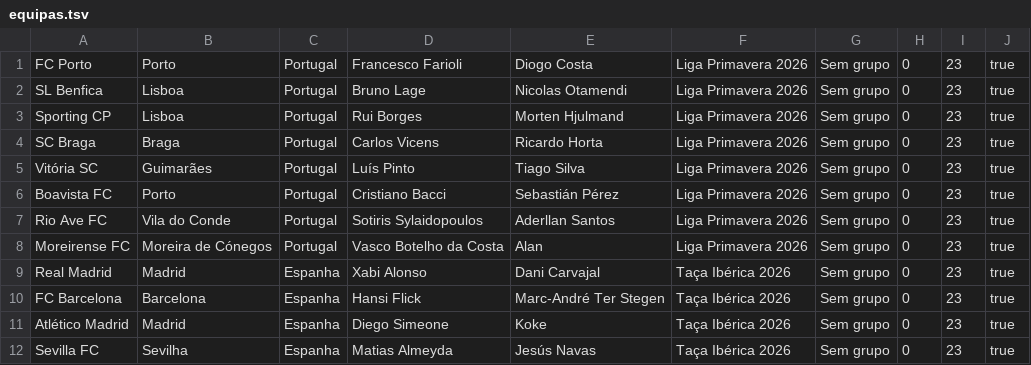
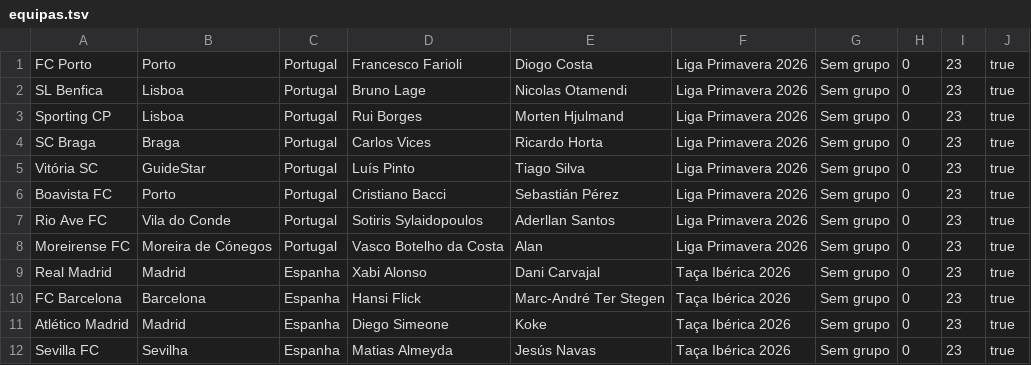
Before and after one commit to Dani-Ex/Projeto-ES_GestaoFutebol, a TSV file: data/equipas.tsv, drawn as a sheet.

```diff
--- a/data/equipas.tsv
+++ b/data/equipas.tsv
@@ -3,4 +3,4 @@ SL Benfica	Lisboa	Portugal	Bruno Lage	Nicolas Otamendi	Liga Primavera 2026	Sem g
 Sporting CP	Lisboa	Portugal	Rui Borges	Morten Hjulmand	Liga Primavera 2026	Sem grupo	0	23	true
-SC Braga	Braga	Portugal	Carlos Vicens	Ricardo Horta	Liga Primavera 2026	Sem grupo	0	23	true
-Vitória SC	Guimarães	Portugal	Luís Pinto	Tiago Silva	Liga Primavera 2026	Sem grupo	0	23	true
+SC Braga	Braga	Portugal	Carlos Vices	Ricardo Horta	Liga Primavera 2026	Sem grupo	0	23	true
+Vitória SC	GuideStar	Portugal	Luís Pinto	Tiago Silva	Liga Primavera 2026	Sem grupo	0	23	true
 Boavista FC	Porto	Portugal	Cristiano Bacci	Sebastián Pérez	Liga Primavera 2026	Sem grupo	0	23	true
```
